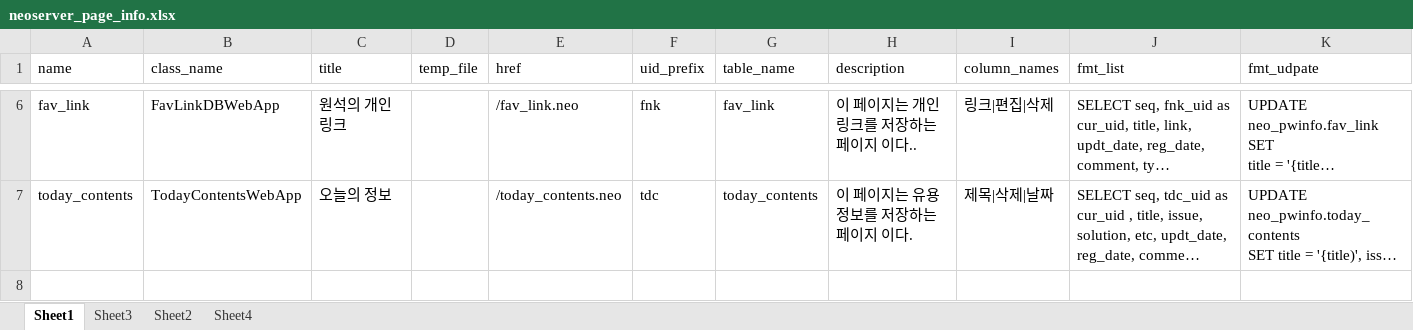
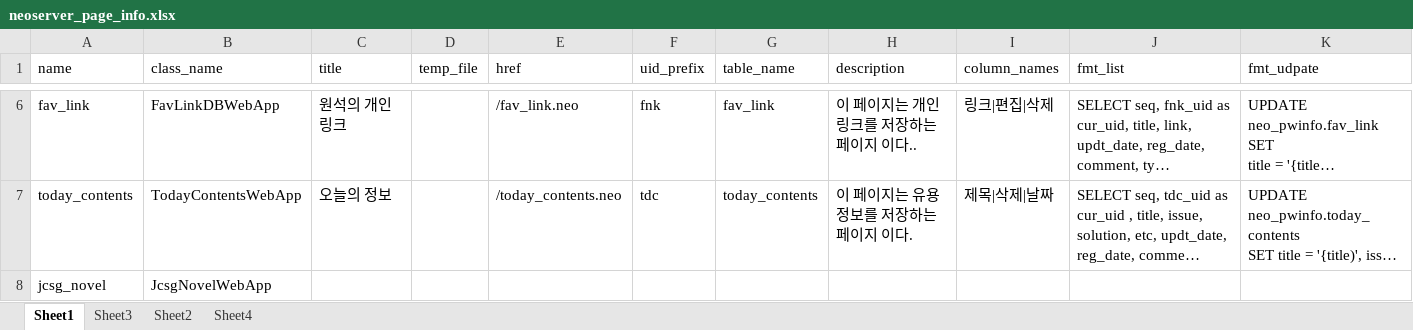
Before and after one commit to neo1seok/neo_server, an Excel workbook: neo_server/rsc/neoserver_page_info.xlsx, sheet Sheet1, drawn as a sheet; only a part is shown, gaps mark what is left out; long unchanged cells end in …; values as stored, in another font and other column widths than the file's, no borders; rows hold the shown columns only; the diff names each change by its address in the sheet, - before the commit and + after, or states it on an @@ line.

```diff
--- a/neo_server/rsc/neoserver_page_info.xlsx (sheet Sheet1)
+++ b/neo_server/rsc/neoserver_page_info.xlsx (sheet Sheet1)
+row 8: jcsg_novel | JcsgNovelWebApp
```
Also changed, not shown: neo_server/rsc/DB설계서.xlsx, 6 other files.
